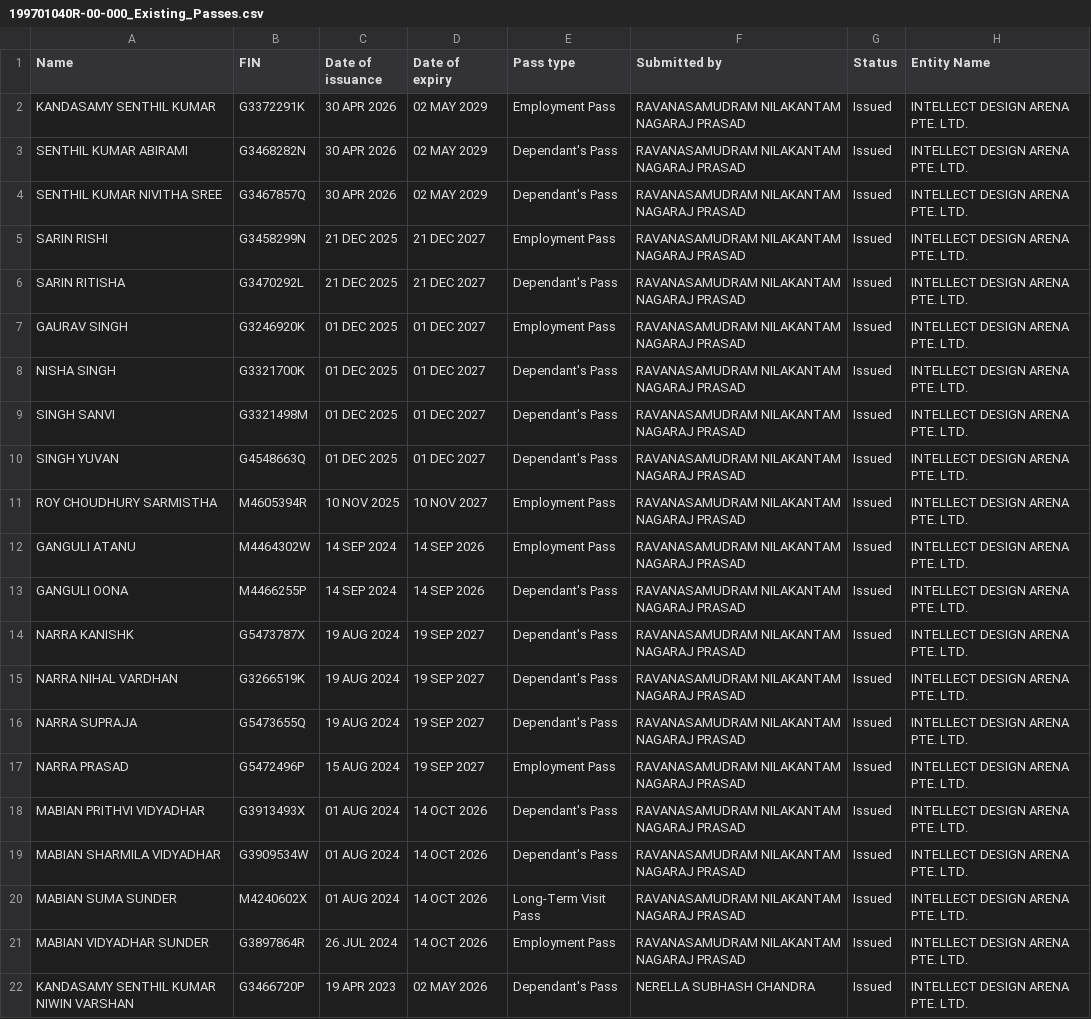
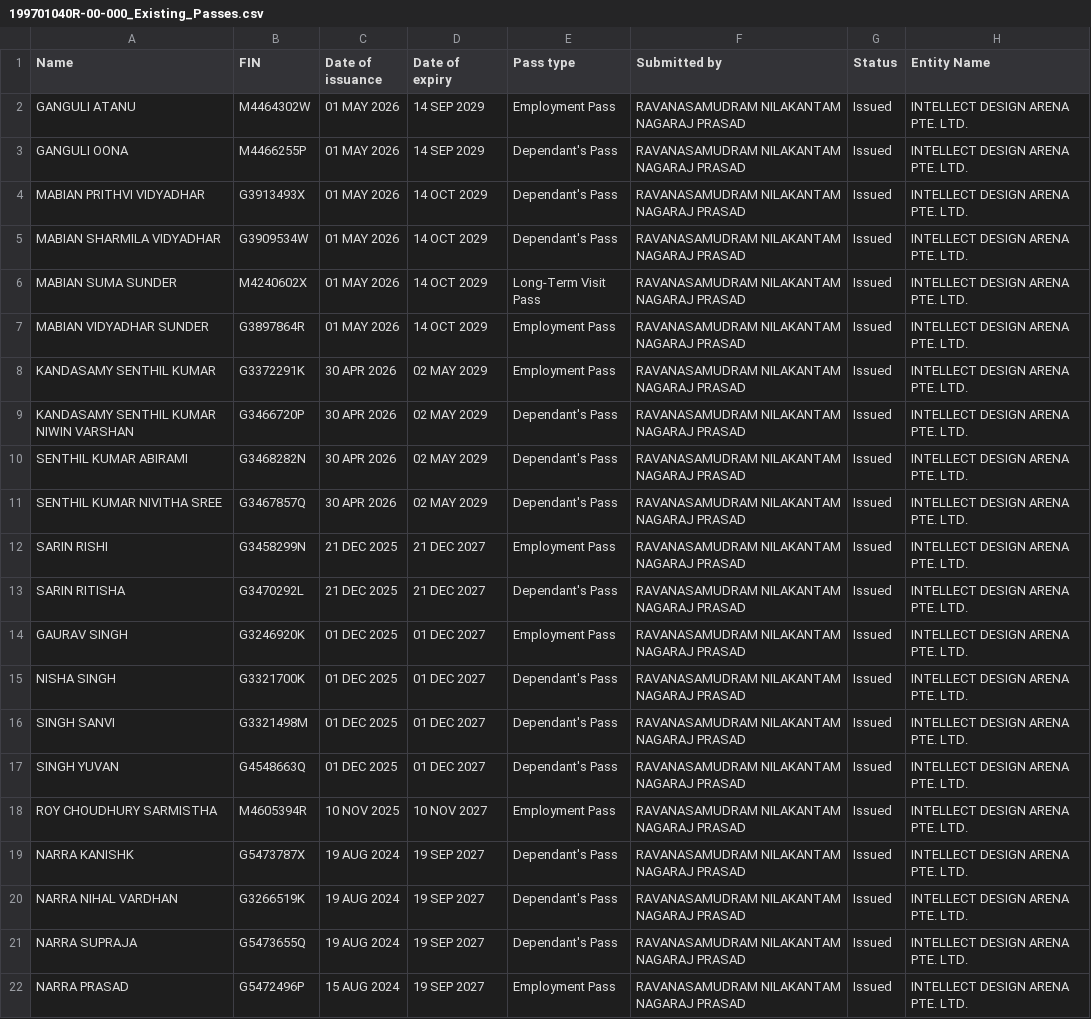
Before and after one commit to nagarajprasadh/mom, a CSV file: 199701040R-00-000_Existing_Passes.csv, drawn as a sheet; removed rows and columns are numbered as before the commit, all else as after; the diff names each change by its address in the sheet, - before the commit and + after, or states it on an @@ line.

Commit message:
Add files via upload

```diff
--- a/199701040R-00-000_Existing_Passes.csv
+++ b/199701040R-00-000_Existing_Passes.csv
+row 2: GANGULI ATANU | M4464302W | 01 MAY 2026 | 14 SEP 2029 | Employment Pass | RAVANASAMUDRAM NILAKANTAM NAGARAJ PRASAD | Issued | INTELLECT DESIGN ARENA PTE. LTD.
+row 3: GANGULI OONA | M4466255P | 01 MAY 2026 | 14 SEP 2029 | Dependant's Pass | RAVANASAMUDRAM NILAKANTAM NAGARAJ PRASAD | Issued | INTELLECT DESIGN ARENA PTE. LTD.
+row 4: MABIAN PRITHVI VIDYADHAR | G3913493X | 01 MAY 2026 | 14 OCT 2029 | Dependant's Pass | RAVANASAMUDRAM NILAKANTAM NAGARAJ PRASAD | Issued | INTELLECT DESIGN ARENA PTE. LTD.
+row 5: MABIAN SHARMILA VIDYADHAR | G3909534W | 01 MAY 2026 | 14 OCT 2029 | Dependant's Pass | RAVANASAMUDRAM NILAKANTAM NAGARAJ PRASAD | Issued | INTELLECT DESIGN ARENA PTE. LTD.
+row 6: MABIAN SUMA SUNDER | M4240602X | 01 MAY 2026 | 14 OCT 2029 | Long-Term Visit Pass | RAVANASAMUDRAM NILAKANTAM NAGARAJ PRASAD | Issued | INTELLECT DESIGN ARENA PTE. LTD.
+row 7: MABIAN VIDYADHAR SUNDER | G3897864R | 01 MAY 2026 | 14 OCT 2029 | Employment Pass | RAVANASAMUDRAM NILAKANTAM NAGARAJ PRASAD | Issued | INTELLECT DESIGN ARENA PTE. LTD.
+row 9: KANDASAMY SENTHIL KUMAR NIWIN VARSHAN | G3466720P | 30 APR 2026 | 02 MAY 2029 | Dependant's Pass | RAVANASAMUDRAM NILAKANTAM NAGARAJ PRASAD | Issued | INTELLECT DESIGN ARENA PTE. LTD.
-row 12: GANGULI ATANU | M4464302W | 14 SEP 2024 | 14 SEP 2026 | Employment Pass | RAVANASAMUDRAM NILAKANTAM NAGARAJ PRASAD | Issued | INTELLECT DESIGN ARENA PTE. LTD.
-row 13: GANGULI OONA | M4466255P | 14 SEP 2024 | 14 SEP 2026 | Dependant's Pass | RAVANASAMUDRAM NILAKANTAM NAGARAJ PRASAD | Issued | INTELLECT DESIGN ARENA PTE. LTD.
-row 18: MABIAN PRITHVI VIDYADHAR | G3913493X | 01 AUG 2024 | 14 OCT 2026 | Dependant's Pass | RAVANASAMUDRAM NILAKANTAM NAGARAJ PRASAD | Issued | INTELLECT DESIGN ARENA PTE. LTD.
-row 19: MABIAN SHARMILA VIDYADHAR | G3909534W | 01 AUG 2024 | 14 OCT 2026 | Dependant's Pass | RAVANASAMUDRAM NILAKANTAM NAGARAJ PRASAD | Issued | INTELLECT DESIGN ARENA PTE. LTD.
-row 20: MABIAN SUMA SUNDER | M4240602X | 01 AUG 2024 | 14 OCT 2026 | Long-Term Visit Pass | RAVANASAMUDRAM NILAKANTAM NAGARAJ PRASAD | Issued | INTELLECT DESIGN ARENA PTE. LTD.
-row 21: MABIAN VIDYADHAR SUNDER | G3897864R | 26 JUL 2024 | 14 OCT 2026 | Employment Pass | RAVANASAMUDRAM NILAKANTAM NAGARAJ PRASAD | Issued | INTELLECT DESIGN ARENA PTE. LTD.
-row 22: KANDASAMY SENTHIL KUMAR NIWIN VARSHAN | G3466720P | 19 APR 2023 | 02 MAY 2026 | Dependant's Pass | NERELLA SUBHASH CHANDRA | Issued | INTELLECT DESIGN ARENA PTE. LTD.
```
